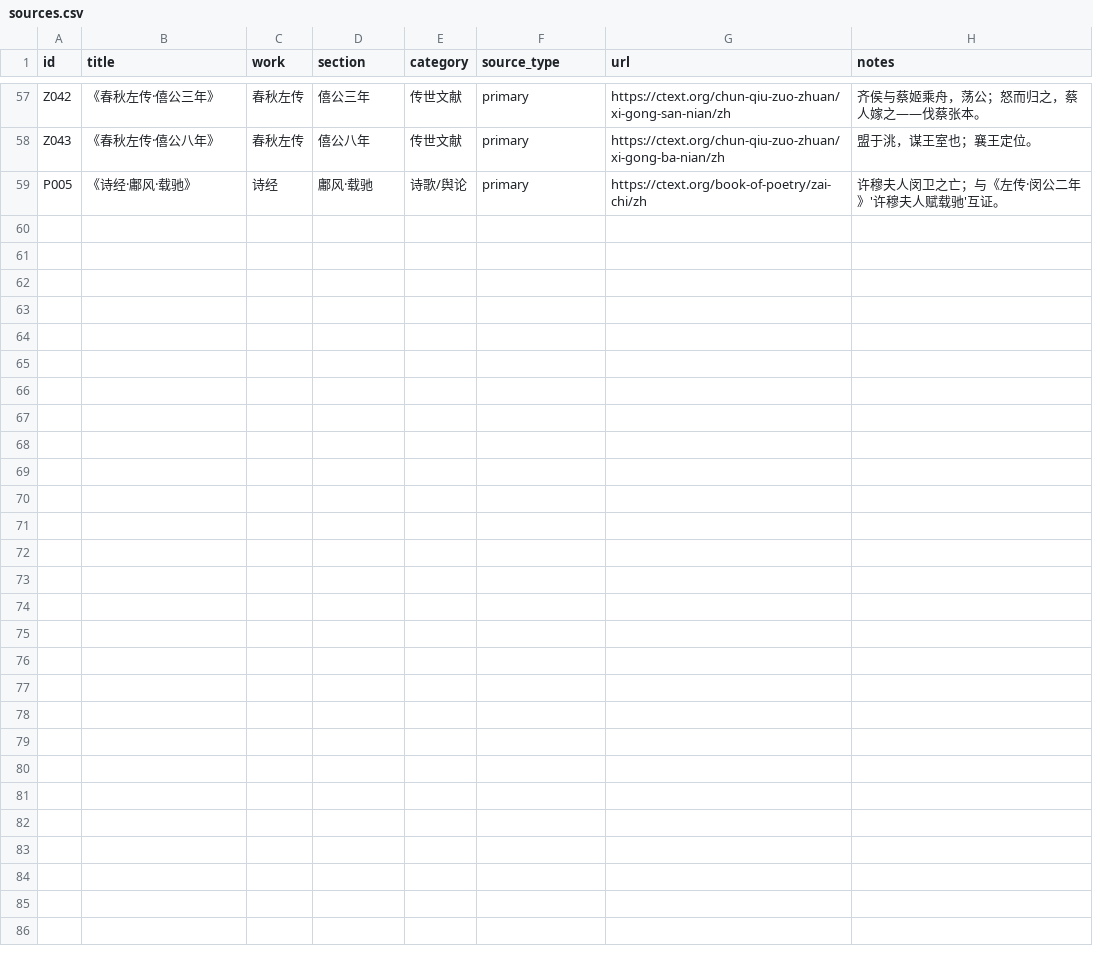
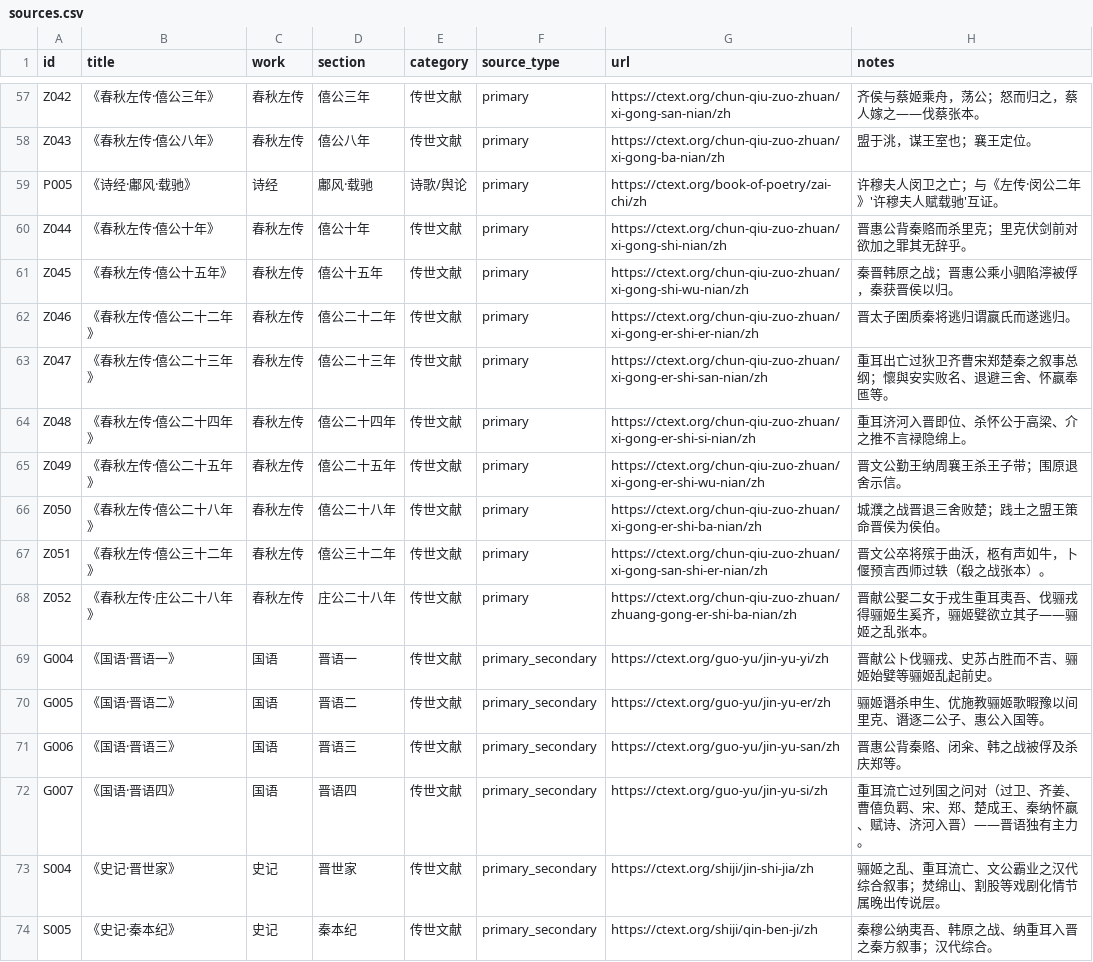
Before and after one commit to QuinnyXu/chunqiu, a CSV file: data/csv/sources.csv, drawn as a sheet; only a part is shown, gaps mark what is left out; the diff names each change by its address in the sheet, - before the commit and + after, or states it on an @@ line.

Commit message:
feat(data): round7 晋文公线增量合入——第九位主角、R089-R112（依据 round7/CHANGES.md）
主表规模：events 99、people 56、places 62、sources 73、passages 103、
relations 112、event_people 247；meta.json 年份范围 -773~-628，主角数 9。

晋文公（P_JINWEN）时间线自骊姬入晋（E076）至文公卒（E100）全弧收录，
含重耳流亡过列国问对（国语·晋语四为主）。郢（L_YINGDU）、雍（L_YONG）
坐标超出当前底图范围，按"无地望不落图"机制留空备案。

validate.py 全部校验通过；data/incoming/round7 已清空合入内容。

```diff
--- a/data/csv/sources.csv
+++ b/data/csv/sources.csv
+row 60: Z044 | 《春秋左传·僖公十年》 | 春秋左传 | 僖公十年 | 传世文献 | primary | https://ctext.org/chun-qiu-zuo-zhuan/xi-gong-shi-nian/zh | 晋惠公背秦赂而杀里克；里克伏剑前对欲加之罪其无辞乎。
+row 61: Z045 | 《春秋左传·僖公十五年》 | 春秋左传 | 僖公十五年 | 传世文献 | primary | https://ctext.org/chun-qiu-zuo-zhuan/xi-gong-shi-wu-nian/zh | 秦晋韩原之战；晋惠公乘小驷陷濘被俘，秦获晋侯以归。
+row 62: Z046 | 《春秋左传·僖公二十二年》 | 春秋左传 | 僖公二十二年 | 传世文献 | primary | https://ctext.org/chun-qiu-zuo-zhuan/xi-gong-er-shi-er-nian/zh | 晋太子圉质秦将逃归谓嬴氏而遂逃归。
+row 63: Z047 | 《春秋左传·僖公二十三年》 | 春秋左传 | 僖公二十三年 | 传世文献 | primary | https://ctext.org/chun-qiu-zuo-zhuan/xi-gong-er-shi-san-nian/zh | 重耳出亡过狄卫齐曹宋郑楚秦之叙事总纲；懷與安实败名、退避三舍、怀嬴奉匜等。
+row 64: Z048 | 《春秋左传·僖公二十四年》 | 春秋左传 | 僖公二十四年 | 传世文献 | primary | https://ctext.org/chun-qiu-zuo-zhuan/xi-gong-er-shi-si-nian/zh | 重耳济河入晋即位、杀怀公于高梁、介之推不言禄隐绵上。
+row 65: Z049 | 《春秋左传·僖公二十五年》 | 春秋左传 | 僖公二十五年 | 传世文献 | primary | https://ctext.org/chun-qiu-zuo-zhuan/xi-gong-er-shi-wu-nian/zh | 晋文公勤王纳周襄王杀王子带；围原退舍示信。
+row 66: Z050 | 《春秋左传·僖公二十八年》 | 春秋左传 | 僖公二十八年 | 传世文献 | primary | https://ctext.org/chun-qiu-zuo-zhuan/xi-gong-er-shi-ba-nian/zh | 城濮之战晋退三舍败楚；践土之盟王策命晋侯为侯伯。
+row 67: Z051 | 《春秋左传·僖公三十二年》 | 春秋左传 | 僖公三十二年 | 传世文献 | primary | https://ctext.org/chun-qiu-zuo-zhuan/xi-gong-san-shi-er-nian/zh | 晋文公卒将殡于曲沃，柩有声如牛，卜偃预言西师过轶（殽之战张本）。
+row 68: Z052 | 《春秋左传·庄公二十八年》 | 春秋左传 | 庄公二十八年 | 传世文献 | primary | https://ctext.org/chun-qiu-zuo-zhuan/zhuang-gong-er-shi-ba-nian/zh | 晋献公娶二女于戎生重耳夷吾、伐骊戎得骊姬生奚齐，骊姬嬖欲立其子——骊姬之乱张本。
+row 69: G004 | 《国语·晋语一》 | 国语 | 晋语一 | 传世文献 | primary_secondary | https://ctext.org/guo-yu/jin-yu-yi/zh | 晋献公卜伐骊戎、史苏占胜而不吉、骊姬始嬖等骊姬乱起前史。
+row 70: G005 | 《国语·晋语二》 | 国语 | 晋语二 | 传世文献 | primary_secondary | https://ctext.org/guo-yu/jin-yu-er/zh | 骊姬谮杀申生、优施教骊姬歌暇豫以间里克、谮逐二公子、惠公入国等。
+row 71: G006 | 《国语·晋语三》 | 国语 | 晋语三 | 传世文献 | primary_secondary | https://ctext.org/guo-yu/jin-yu-san/zh | 晋惠公背秦赂、闭籴、韩之战被俘及杀庆郑等。
+row 72: G007 | 《国语·晋语四》 | 国语 | 晋语四 | 传世文献 | primary_secondary | https://ctext.org/guo-yu/jin-yu-si/zh | 重耳流亡过列国之问对（过卫、齐姜、曹僖负羁、宋、郑、楚成王、秦纳怀嬴、赋诗、济河入晋）——晋语独有主力。
+row 73: S004 | 《史记·晋世家》 | 史记 | 晋世家 | 传世文献 | primary_secondary | https://ctext.org/shiji/jin-shi-jia/zh | 骊姬之乱、重耳流亡、文公霸业之汉代综合叙事；焚绵山、割股等戏剧化情节属晚出传说层。
+row 74: S005 | 《史记·秦本纪》 | 史记 | 秦本纪 | 传世文献 | primary_secondary | https://ctext.org/shiji/qin-ben-ji/zh | 秦穆公纳夷吾、韩原之战、纳重耳入晋之秦方叙事；汉代综合。
```
Also changed, not shown: data/csv/event_people.csv, data/csv/places.csv, 20 other files.
